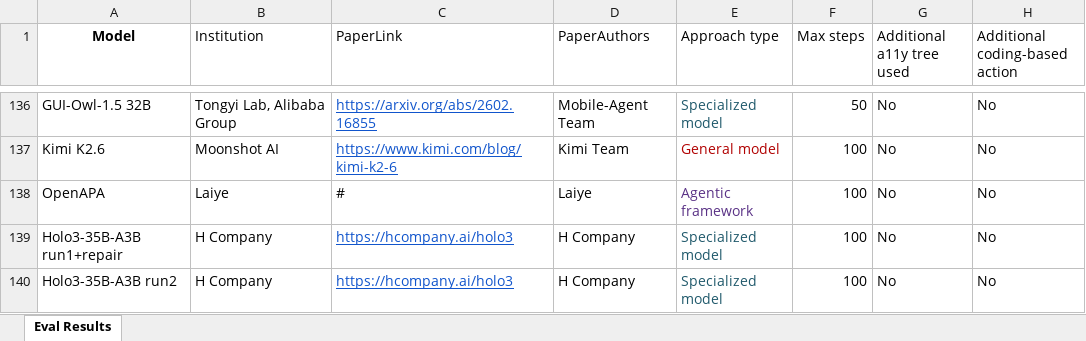
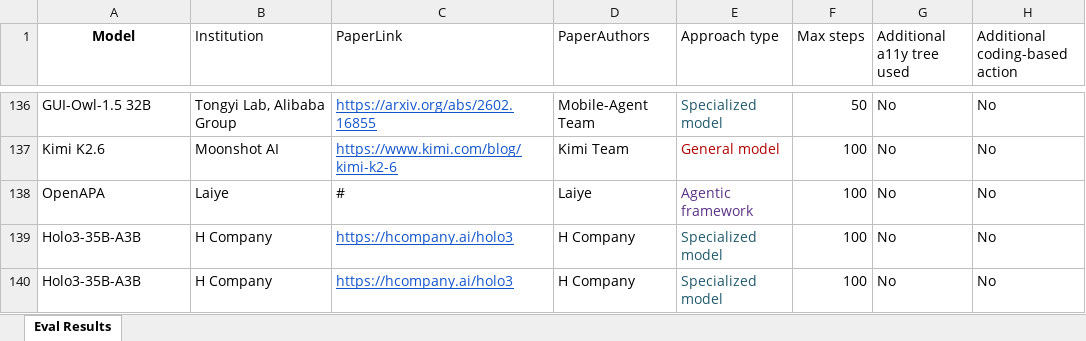
Before and after one commit to OS-World/OS-World.github.io, an Excel workbook: static/data/osworld_verified_results.xlsx, sheet Eval Results, drawn as a sheet; only a part is shown, gaps mark what is left out; values as stored, in another font and other column widths than the file's, no borders; the diff names each change by its address in the sheet, - before the commit and + after, or states it on an @@ line.

Commit message:
update

```diff
--- a/static/data/osworld_verified_results.xlsx (sheet Eval Results)
+++ b/static/data/osworld_verified_results.xlsx (sheet Eval Results)
-A139 (Model): Holo3-35B-A3B run1+repair
+A139 (Model): Holo3-35B-A3B
-A140 (Model): Holo3-35B-A3B run2
+A140 (Model): Holo3-35B-A3B
```
